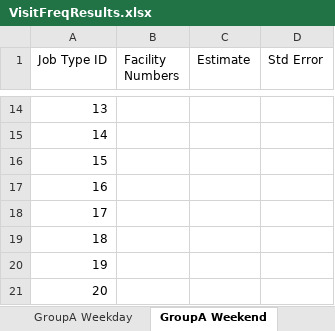
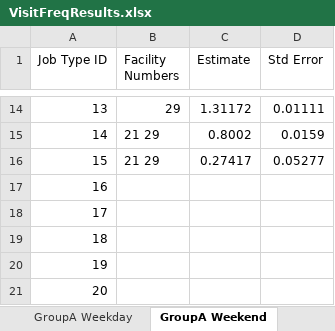
Before and after one commit to eodole/CompEpi, an Excel workbook: Results/VisitFreqResults.xlsx, sheet GroupA Weekend, drawn as a sheet; only a part is shown, gaps mark what is left out; values as stored, in another font and other column widths than the file's, no borders; the diff covers the shown part only; the diff names each change by its address in the sheet, - before the commit and + after, or states it on an @@ line.

Commit message:
Group A weekend, Group BWeekday, Group B Weekend added but potentially found an error in code

```diff
--- a/Results/VisitFreqResults.xlsx (sheet GroupA Weekend)
+++ b/Results/VisitFreqResults.xlsx (sheet GroupA Weekend)
-B14 (Facility Numbers): (empty)
+B14 (Facility Numbers): 29
-C14 (Estimate): (empty)
+C14 (Estimate): 1.31172
-D14 (Std Error): (empty)
+D14 (Std Error): 0.01111
-B15:B16 (Facility Numbers): (empty)
+B15:B16 (Facility Numbers): 21 29
-C15 (Estimate): (empty)
+C15 (Estimate): 0.8002
-D15 (Std Error): (empty)
+D15 (Std Error): 0.0159
-C16 (Estimate): (empty)
+C16 (Estimate): 0.27417
-D16 (Std Error): (empty)
+D16 (Std Error): 0.05277
```
Also changed, not shown: 36 edited cells elsewhere in this sheet, other sheet tabs.
